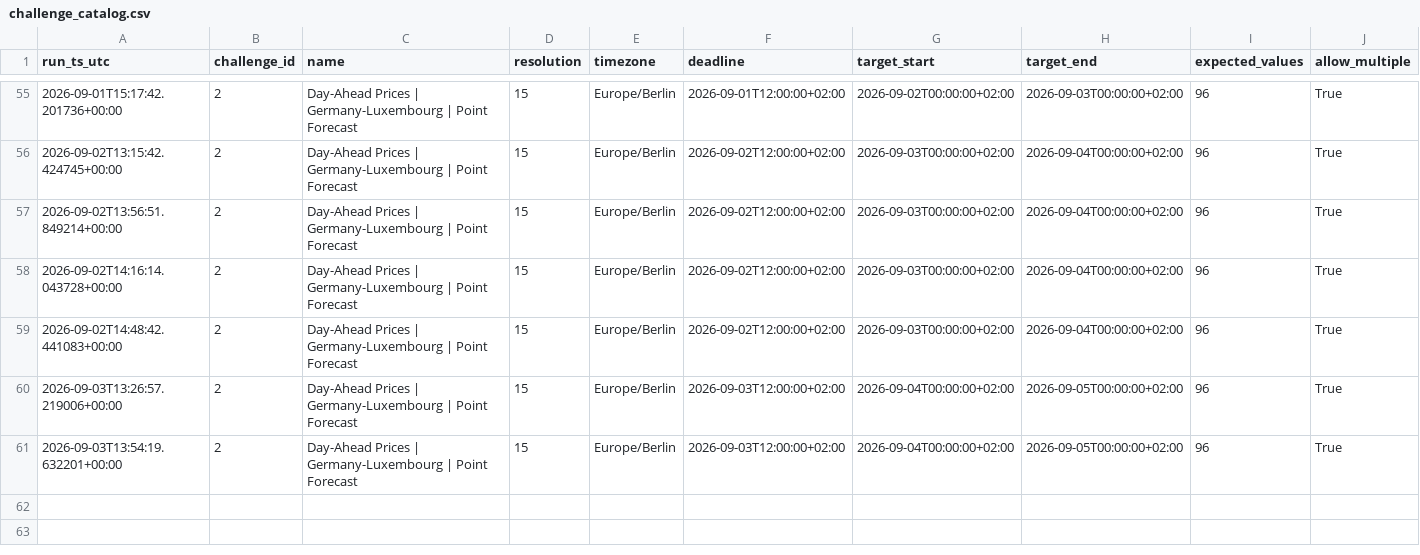
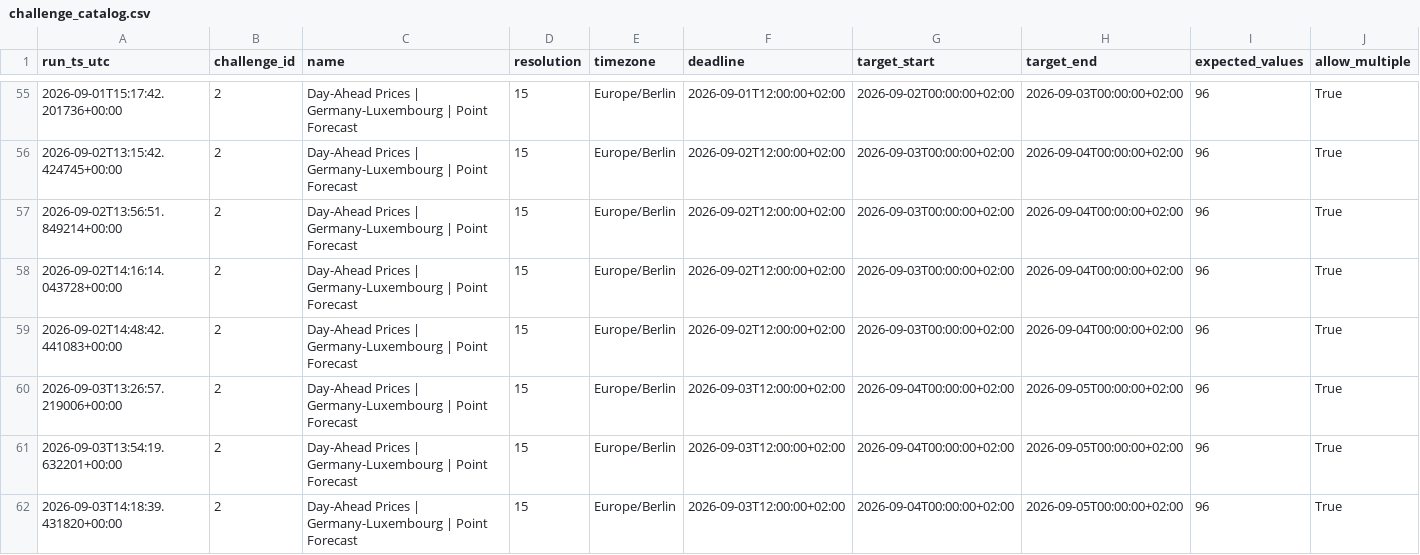
Before and after one commit to soentkeblindow/day-ahead-forecast-live-ops, a CSV file: logs/challenge_catalog.csv, drawn as a sheet; only a part is shown, gaps mark what is left out; rows hold the shown columns only; the diff names each change by its address in the sheet, - before the commit and + after, or states it on an @@ line.

```diff
--- a/logs/challenge_catalog.csv
+++ b/logs/challenge_catalog.csv
+row 62: 2026-09-03T14:18:39.431820+00:00 | 2 | Day-Ahead Prices | Germany-Luxembourg | Point Forecast | 15 | Europe/Berlin | 2026-09-03T12:00:00+02:00 | 2026-09-04T00:00:00+02:00 | 2026-09-05T00:00:00+02:00 | 96 | True
```
Also changed, not shown: logs/audit_runs.csv, 1 other file.
